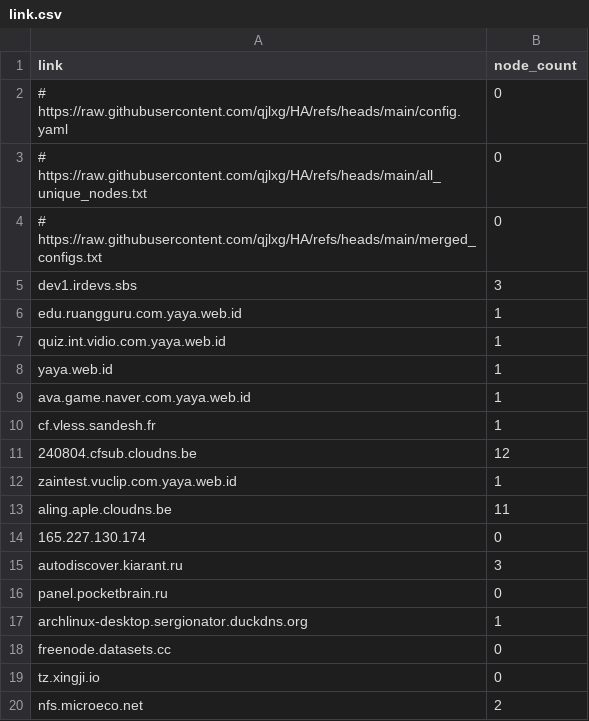
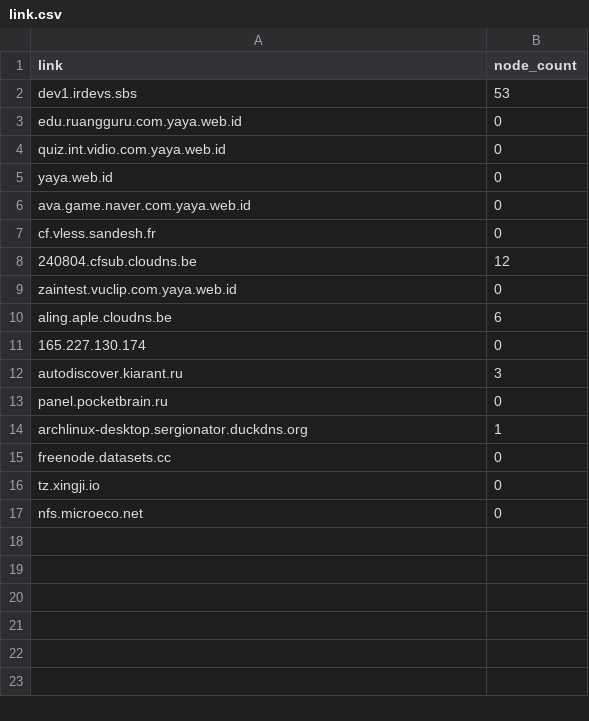
Before and after one commit to hkwgit2024/TVBOXZD2, a CSV file: link.csv, drawn as a sheet.

```diff
--- a/link.csv
+++ b/link.csv
@@ -1,14 +1,11 @@
 link,node_count
-# https://raw.githubusercontent.com/qjlxg/HA/refs/heads/main/config.yaml,0
-# https://raw.githubusercontent.com/qjlxg/HA/refs/heads/main/all_unique_nodes.txt,0
-# https://raw.githubusercontent.com/qjlxg/HA/refs/heads/main/merged_configs.txt,0
-dev1.irdevs.sbs,3
-edu.ruangguru.com.yaya.web.id,1
-quiz.int.vidio.com.yaya.web.id,1
-yaya.web.id,1
-ava.game.naver.com.yaya.web.id,1
-cf.vless.sandesh.fr,1
+dev1.irdevs.sbs,53
+edu.ruangguru.com.yaya.web.id,0
+quiz.int.vidio.com.yaya.web.id,0
+yaya.web.id,0
+ava.game.naver.com.yaya.web.id,0
+cf.vless.sandesh.fr,0
 240804.cfsub.cloudns.be,12
-zaintest.vuclip.com.yaya.web.id,1
-aling.aple.cloudns.be,11
+zaintest.vuclip.com.yaya.web.id,0
+aling.aple.cloudns.be,6
 165.227.130.174,0
@@ -19,2 +16,2 @@ freenode.datasets.cc,0
 tz.xingji.io,0
-nfs.microeco.net,2
+nfs.microeco.net,0
```
Also changed, not shown: 1 other file.
